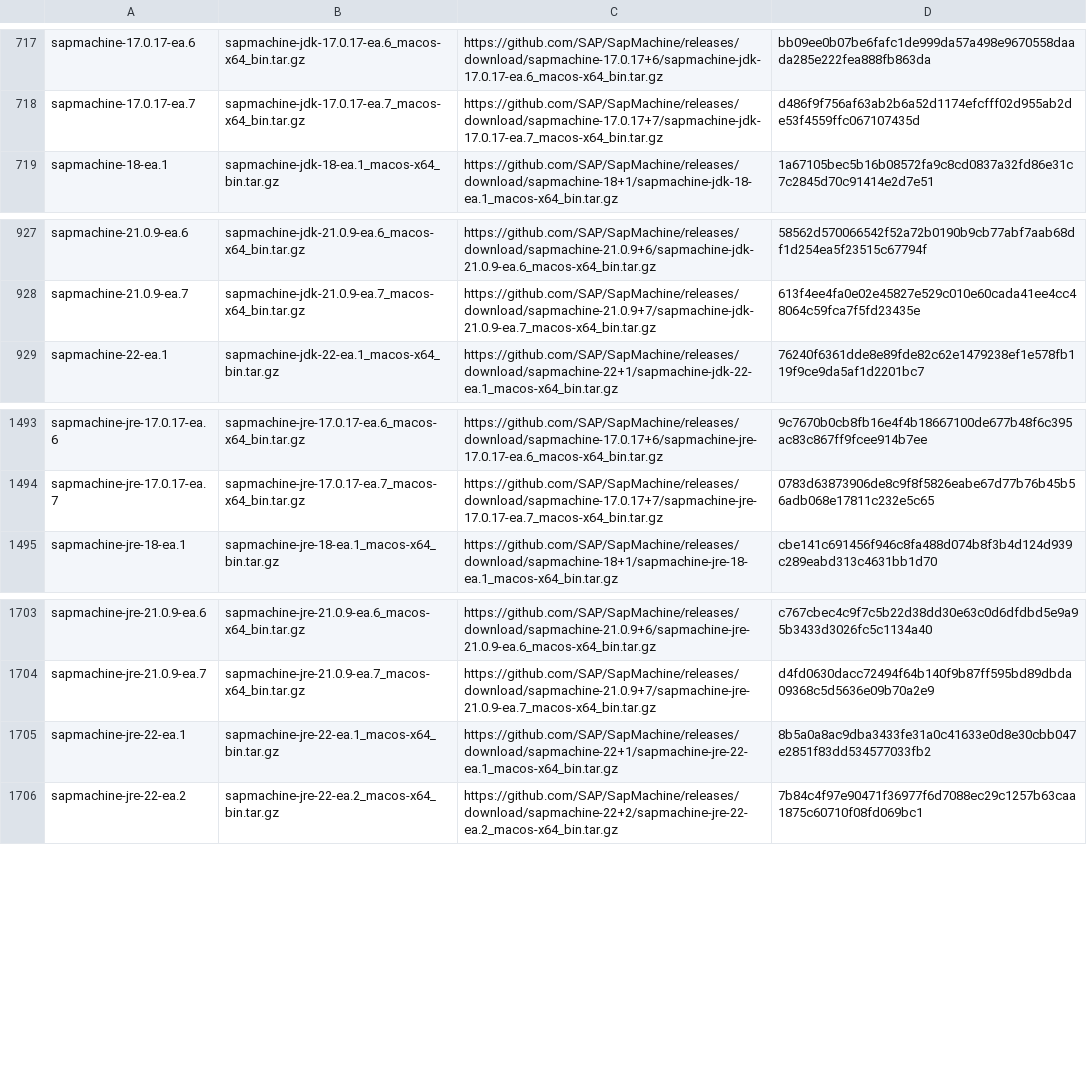
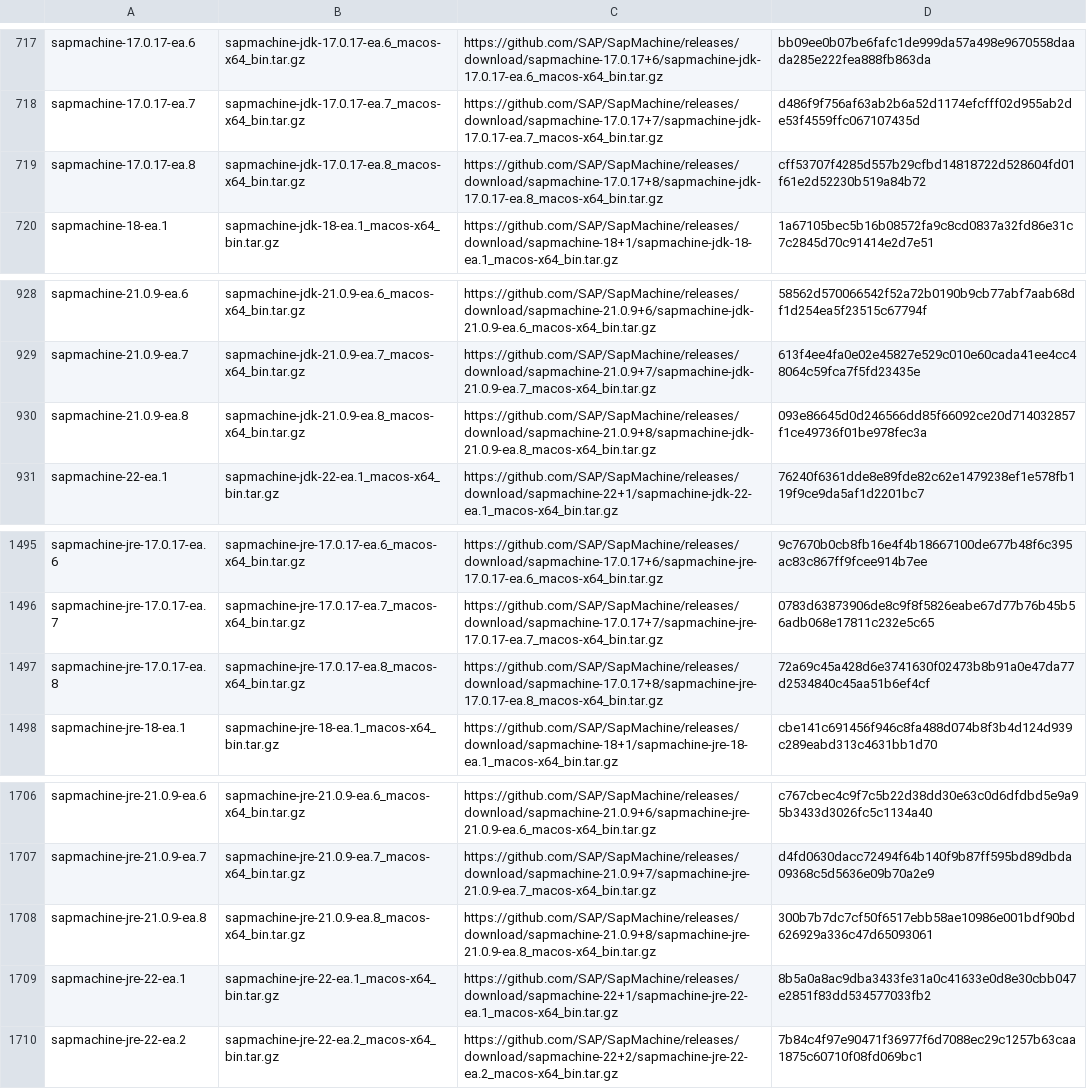
Before and after one commit to sh41/asdf-java, a TSV file: data/jdk-macosx-x86_64-ea.tsv, drawn as a sheet; only a part is shown, gaps mark what is left out; the diff names each change by its address in the sheet, - before the commit and + after, or states it on an @@ line.

```diff
--- a/data/jdk-macosx-x86_64-ea.tsv
+++ b/data/jdk-macosx-x86_64-ea.tsv
+row 719: sapmachine-17.0.17-ea.8 | sapmachine-jdk-17.0.17-ea.8_macos-x64_bin.tar.gz | https://github.com/SAP/SapMachine/releases/download/sapmachine-17.0.17+8/sapmachine-jdk-17.0.17-ea.8_macos-x64_bin.tar.gz | cff53707f4285d557b29cfbd14818722d528604fd01f61e2d52230b519a84b72
+row 930: sapmachine-21.0.9-ea.8 | sapmachine-jdk-21.0.9-ea.8_macos-x64_bin.tar.gz | https://github.com/SAP/SapMachine/releases/download/sapmachine-21.0.9+8/sapmachine-jdk-21.0.9-ea.8_macos-x64_bin.tar.gz | 093e86645d0d246566dd85f66092ce20d714032857f1ce49736f01be978fec3a
+row 1497: sapmachine-jre-17.0.17-ea.8 | sapmachine-jre-17.0.17-ea.8_macos-x64_bin.tar.gz | https://github.com/SAP/SapMachine/releases/download/sapmachine-17.0.17+8/sapmachine-jre-17.0.17-ea.8_macos-x64_bin.tar.gz | 72a69c45a428d6e3741630f02473b8b91a0e47da77d2534840c45aa51b6ef4cf
+row 1708: sapmachine-jre-21.0.9-ea.8 | sapmachine-jre-21.0.9-ea.8_macos-x64_bin.tar.gz | https://github.com/SAP/SapMachine/releases/download/sapmachine-21.0.9+8/sapmachine-jre-21.0.9-ea.8_macos-x64_bin.tar.gz | 300b7b7dc7cf50f6517ebb58ae10986e001bdf90bd626929a336c47d65093061
```
Also changed, not shown: data/jdk-linux-x86_64-ea.tsv, data/jdk-macosx-aarch64-all.tsv, 3 other files.
